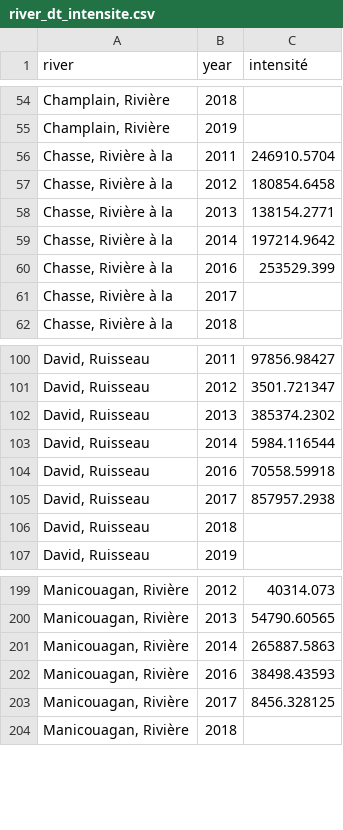
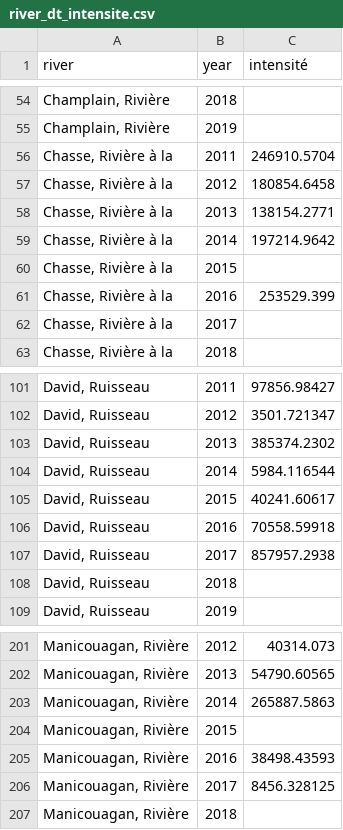
Before and after one commit to sZghab/INF8808_Project_, a CSV file: src/assets/data/river_dt_intensite.csv, drawn as a sheet; only a part is shown, gaps mark what is left out; the diff names each change by its address in the sheet, - before the commit and + after, or states it on an @@ line.

```diff
--- a/src/assets/data/river_dt_intensite.csv
+++ b/src/assets/data/river_dt_intensite.csv
+row 60: Chasse, Rivière à la | 2015
+row 105: David, Ruisseau | 2015 | 40241.60617
+row 204: Manicouagan, Rivière | 2015
```
Also changed, not shown: 31 other files.
